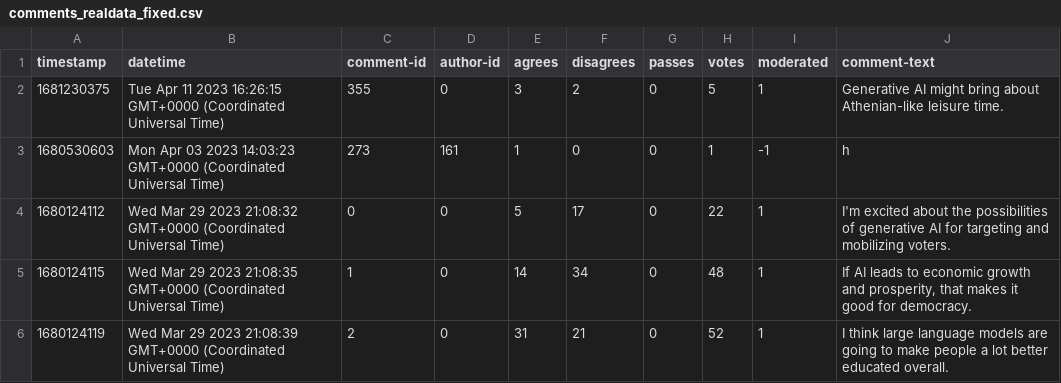
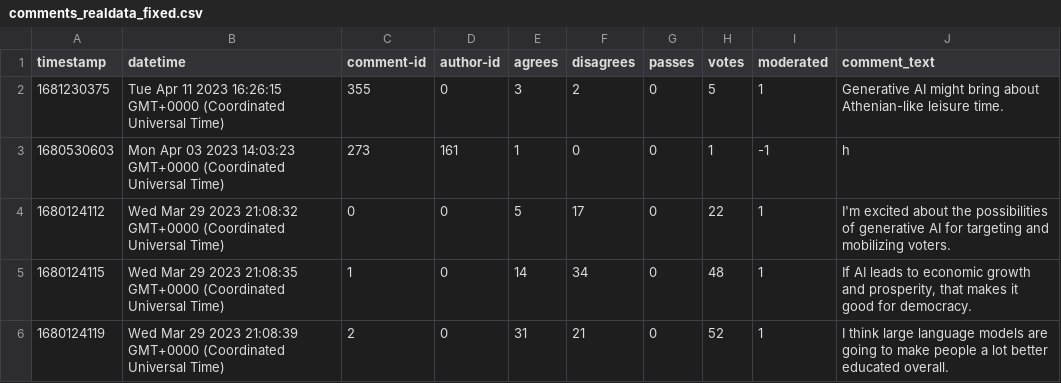
Before and after one commit to bestian/sensemaker-backend, a CSV file: files/comments_realdata_fixed.csv, drawn as a sheet; only a part is shown.

Commit message:
Update comments_realdata_fixed.csv

```diff
--- a/files/comments_realdata_fixed.csv
+++ b/files/comments_realdata_fixed.csv
@@ -1,2 +1,2 @@
-timestamp,datetime,comment-id,author-id,agrees,disagrees,passes,votes,moderated,comment-text
+timestamp,datetime,comment-id,author-id,agrees,disagrees,passes,votes,moderated,comment_text
 1681230375,Tue Apr 11 2023 16:26:15 GMT+0000 (Coordinated Universal Time),355,0,3,2,0,5,1,Generative AI might bring about Athenian-like leisure time.
```
